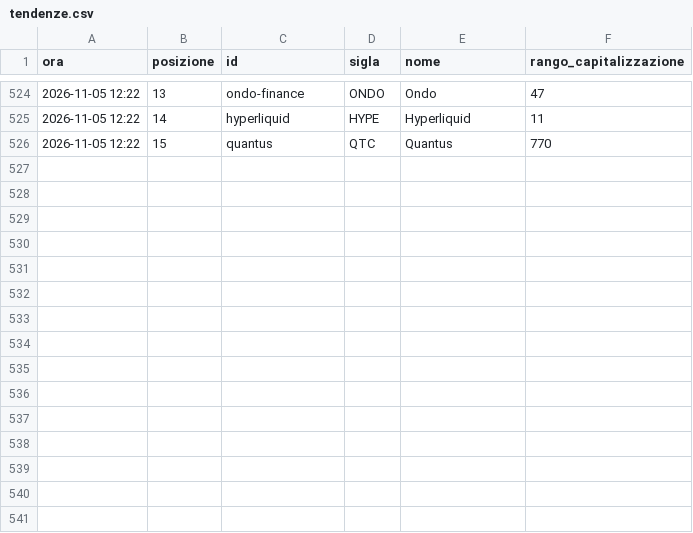
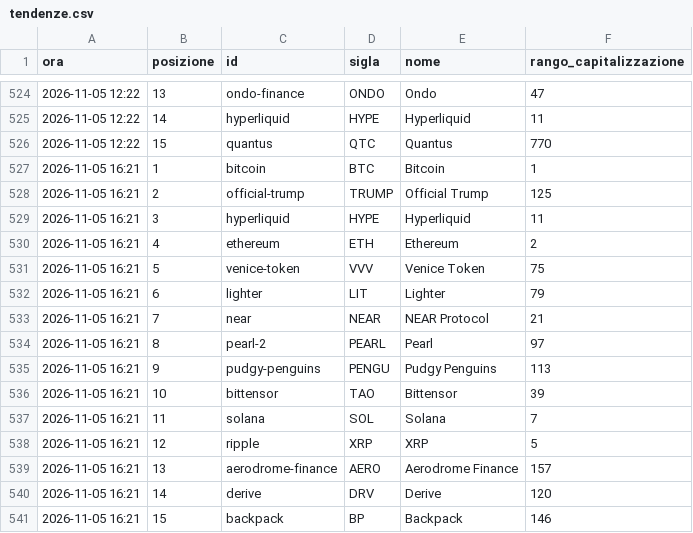
Before and after one commit to alessiobaljak/agentic_trading_system, a CSV file: research/notizie/archivio/tendenze.csv, drawn as a sheet; only a part is shown, gaps mark what is left out; the diff names each change by its address in the sheet, - before the commit and + after, or states it on an @@ line.

```diff
--- a/research/notizie/archivio/tendenze.csv
+++ b/research/notizie/archivio/tendenze.csv
+row 527: 2026-11-05 16:21 | 1 | bitcoin | BTC | Bitcoin | 1
+row 528: 2026-11-05 16:21 | 2 | official-trump | TRUMP | Official Trump | 125
+row 529: 2026-11-05 16:21 | 3 | hyperliquid | HYPE | Hyperliquid | 11
+row 530: 2026-11-05 16:21 | 4 | ethereum | ETH | Ethereum | 2
+row 531: 2026-11-05 16:21 | 5 | venice-token | VVV | Venice Token | 75
+row 532: 2026-11-05 16:21 | 6 | lighter | LIT | Lighter | 79
+row 533: 2026-11-05 16:21 | 7 | near | NEAR | NEAR Protocol | 21
+row 534: 2026-11-05 16:21 | 8 | pearl-2 | PEARL | Pearl | 97
+row 535: 2026-11-05 16:21 | 9 | pudgy-penguins | PENGU | Pudgy Penguins | 113
+row 536: 2026-11-05 16:21 | 10 | bittensor | TAO | Bittensor | 39
+row 537: 2026-11-05 16:21 | 11 | solana | SOL | Solana | 7
+row 538: 2026-11-05 16:21 | 12 | ripple | XRP | XRP | 5
+row 539: 2026-11-05 16:21 | 13 | aerodrome-finance | AERO | Aerodrome Finance | 157
+row 540: 2026-11-05 16:21 | 14 | derive | DRV | Derive | 120
+row 541: 2026-11-05 16:21 | 15 | backpack | BP | Backpack | 146
```
Also changed, not shown: research/notizie/archivio/giri.csv, 6 other files.
